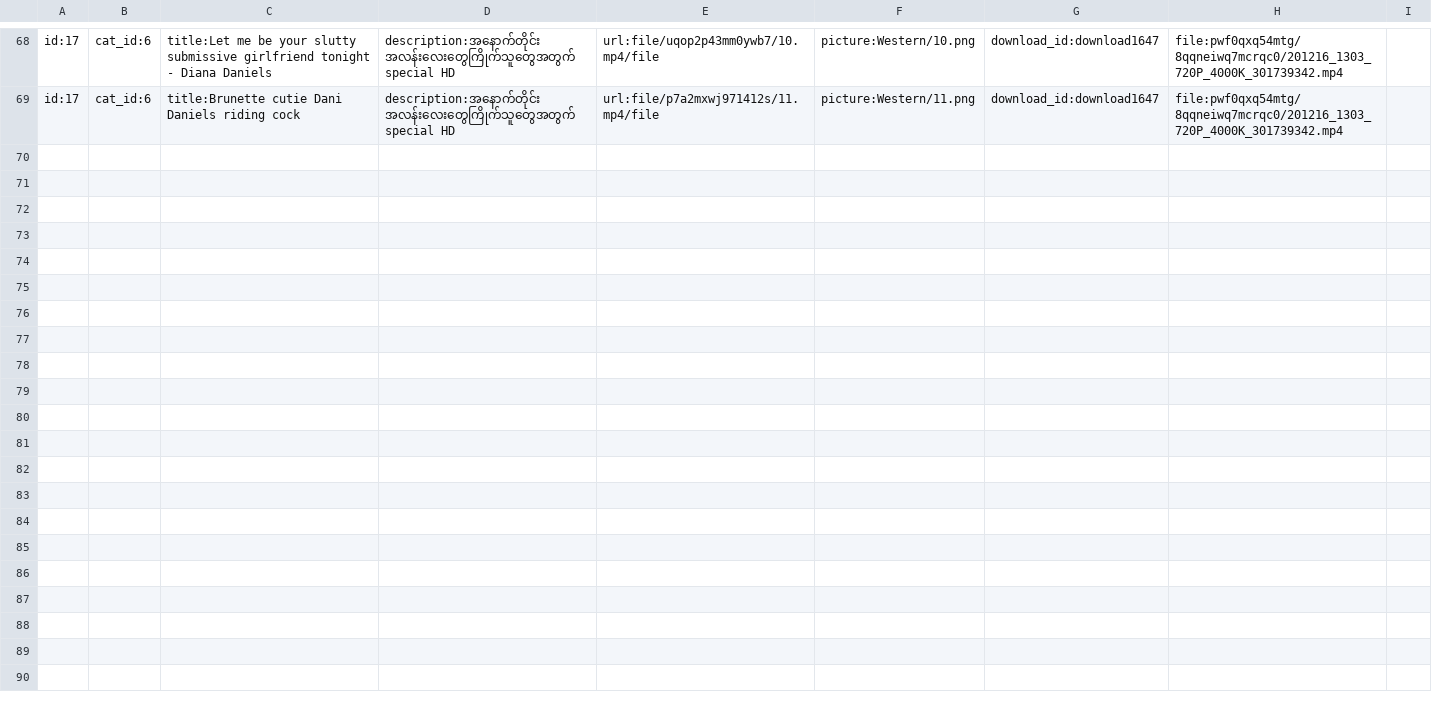
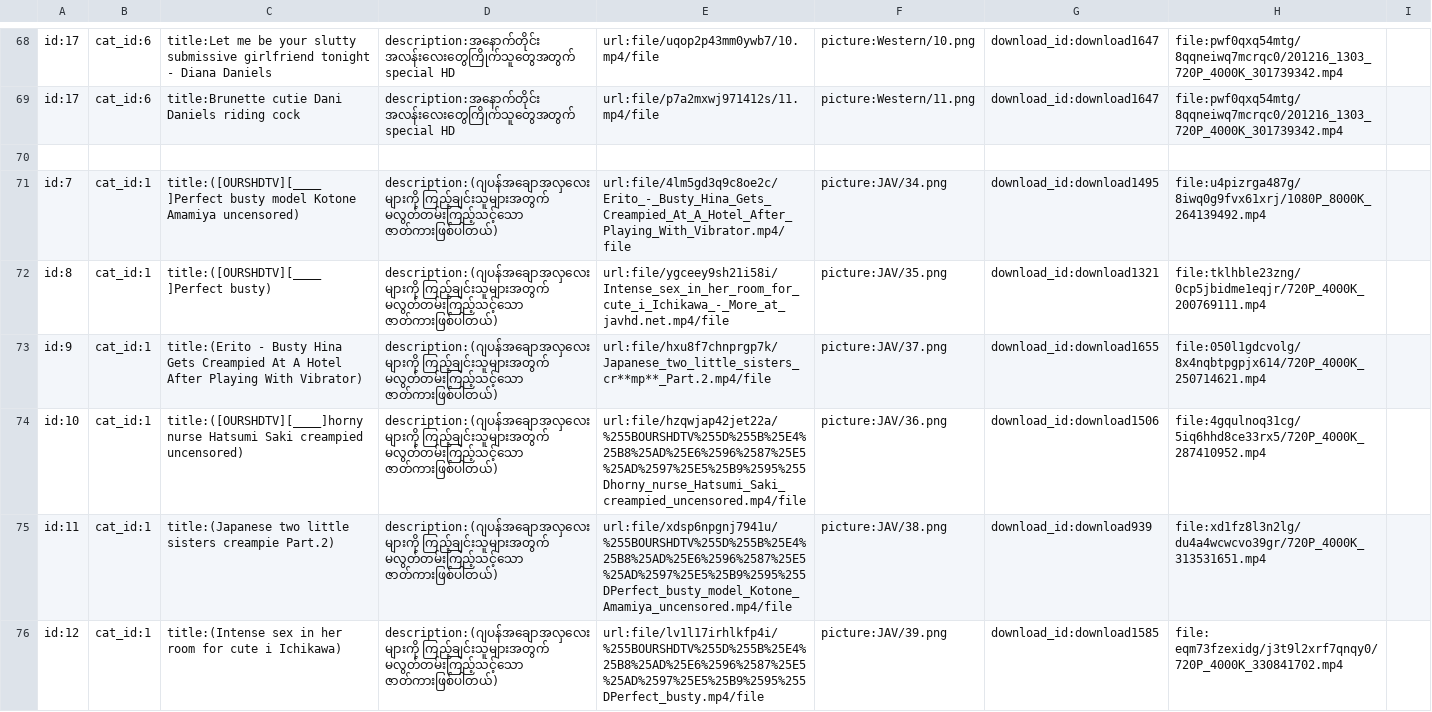
Before and after one commit to ghnaruto/movie_app, a CSV file: content.csv, drawn as a sheet; only a part is shown, gaps mark what is left out; the diff names each change by its address in the sheet, - before the commit and + after, or states it on an @@ line.

```diff
--- a/content.csv
+++ b/content.csv
+row 70: (empty)
+row 71: id:7 | cat_id:1 | title:([OURSHDTV][____]Perfect busty model Kotone Amamiya uncensored) | description:(ဂျပန်အချောအလှလေးများကို ကြည့်ချင်းသူများအတွက် မလွတ်တမ်းကြည့်သင့်သော ဇာတ်ကားဖြစ်ပါတယ်) | url:file/4lm5gd3q9c8oe2c/Erito_-_Busty_Hina_Gets_Creampied_At_A_Hotel_After_Playing_With_Vibrator.mp4/file | picture:JAV/34.png | download_id:download1495 | file:u4pizrga487g/8iwq0g9fvx61xrj/1080P_8000K_264139492.mp4
+row 72: id:8 | cat_id:1 | title:([OURSHDTV][____]Perfect busty) | description:(ဂျပန်အချောအလှလေးများကို ကြည့်ချင်းသူများအတွက် မလွတ်တမ်းကြည့်သင့်သော ဇာတ်ကားဖြစ်ပါတယ်) | url:file/ygceey9sh21i58i/Intense_sex_in_her_room_for_cute_i_Ichikawa_-_More_at_javhd.net.mp4/file | picture:JAV/35.png | download_id:download1321 | file:tklhble23zng/0cp5jbidme1eqjr/720P_4000K_200769111.mp4
+row 73: id:9 | cat_id:1 | title:(Erito - Busty Hina Gets Creampied At A Hotel After Playing With Vibrator) | description:(ဂျပန်အချောအလှလေးများကို ကြည့်ချင်းသူများအတွက် မလွတ်တမ်းကြည့်သင့်သော ဇာတ်ကားဖြစ်ပါတယ်) | url:file/hxu8f7chnprgp7k/Japanese_two_little_sisters_cr**mp**_Part.2.mp4/file | picture:JAV/37.png | download_id:download1655 | file:050l1gdcvolg/8x4nqbtpgpjx614/720P_4000K_250714621.mp4
+row 74: id:10 | cat_id:1 | title:([OURSHDTV][____]horny nurse Hatsumi Saki creampied uncensored) | description:(ဂျပန်အချောအလှလေးများကို ကြည့်ချင်းသူများအတွက် မလွတ်တမ်းကြည့်သင့်သော ဇာတ်ကားဖြစ်ပါတယ်) | url:file/hzqwjap42jet22a/%255BOURSHDTV%255D%255B%25E4%25B8%25AD%25E6%2596%2587%25E5%25AD%2597%25E5%25B9%2595%255Dhorny_nurse_Hatsumi_Saki_creampied_uncensored.mp4/file | picture:JAV/36.png | download_id:download1506 | file:4gqulnoq31cg/5iq6hhd8ce33rx5/720P_4000K_287410952.mp4
+row 75: id:11 | cat_id:1 | title:(Japanese two little sisters creampie Part.2) | description:(ဂျပန်အချောအလှလေးများကို ကြည့်ချင်းသူများအတွက် မလွတ်တမ်းကြည့်သင့်သော ဇာတ်ကားဖြစ်ပါတယ်) | url:file/xdsp6npgnj7941u/%255BOURSHDTV%255D%255B%25E4%25B8%25AD%25E6%2596%2587%25E5%25AD%2597%25E5%25B9%2595%255DPerfect_busty_model_Kotone_Amamiya_uncensored.mp4/file | picture:JAV/38.png | download_id:download939 | file:xd1fz8l3n2lg/du4a4wcwcvo39gr/720P_4000K_313531651.mp4
+row 76: id:12 | cat_id:1 | title:(Intense sex in her room for cute i Ichikawa) | description:(ဂျပန်အချောအလှလေးများကို ကြည့်ချင်းသူများအတွက် မလွတ်တမ်းကြည့်သင့်သော ဇာတ်ကားဖြစ်ပါတယ်) | url:file/lv1l17irhlkfp4i/%255BOURSHDTV%255D%255B%25E4%25B8%25AD%25E6%2596%2587%25E5%25AD%2597%25E5%25B9%2595%255DPerfect_busty.mp4/file | picture:JAV/39.png | download_id:download1585 | file: eqm73fzexidg/j3t9l2xrf7qnqy0/720P_4000K_330841702.mp4
```
Also changed, not shown: 6 other files.
